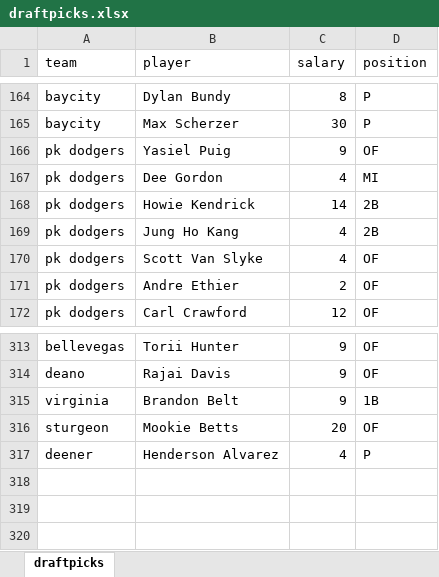
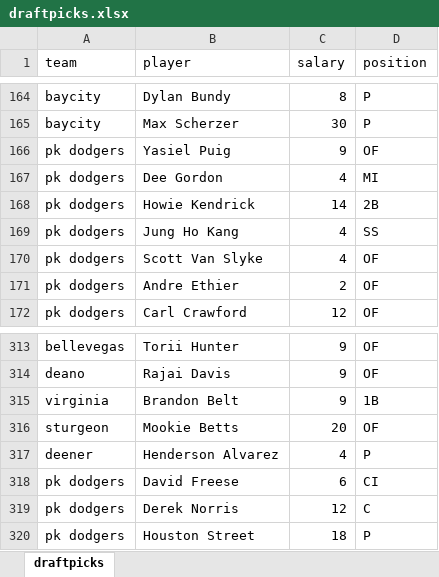
Before and after one commit to seanasdf/fantasy2015, an Excel workbook: draftpicks.xlsx, sheet draftpicks, drawn as a sheet; only a part is shown, gaps mark what is left out; values as stored, in another font and other column widths than the file's, no borders; the diff names each change by its address in the sheet, - before the commit and + after, or states it on an @@ line.

```diff
--- a/draftpicks.xlsx (sheet draftpicks)
+++ b/draftpicks.xlsx (sheet draftpicks)
-D169 (position): 2B
+D169 (position): SS
+row 318: pk dodgers | David Freese | 6 | CI
+row 319: pk dodgers | Derek Norris | 12 | C
+row 320: pk dodgers | Houston Street | 18 | P
```
Also changed, not shown: 7 other files.
